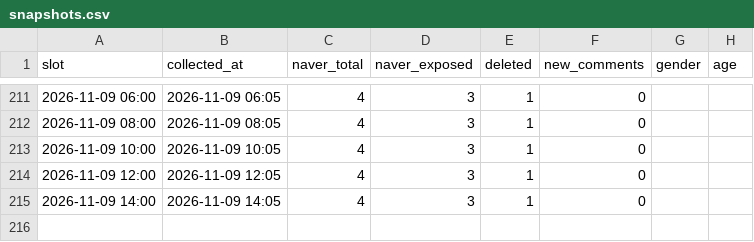
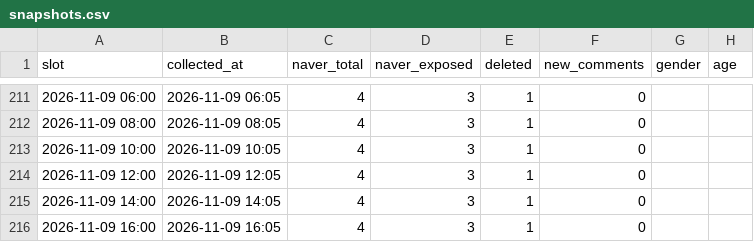
Before and after one commit to coatl47/news-comment-monitor, a CSV file: data/pension_nonincome_20261022/snapshots.csv, drawn as a sheet; only a part is shown, gaps mark what is left out.

```diff
--- a/data/pension_nonincome_20261022/snapshots.csv
+++ b/data/pension_nonincome_20261022/snapshots.csv
@@ -215 +215,2 @@
 2026-11-09 14:00,2026-11-09 14:05,4,3,1,0,,
+2026-11-09 16:00,2026-11-09 16:05,4,3,1,0,,
```
Also changed, not shown: data/pension_marriage_20261022/snapshots.csv, data/pension_spouse_20261022/snapshots.csv, 7 other files.
